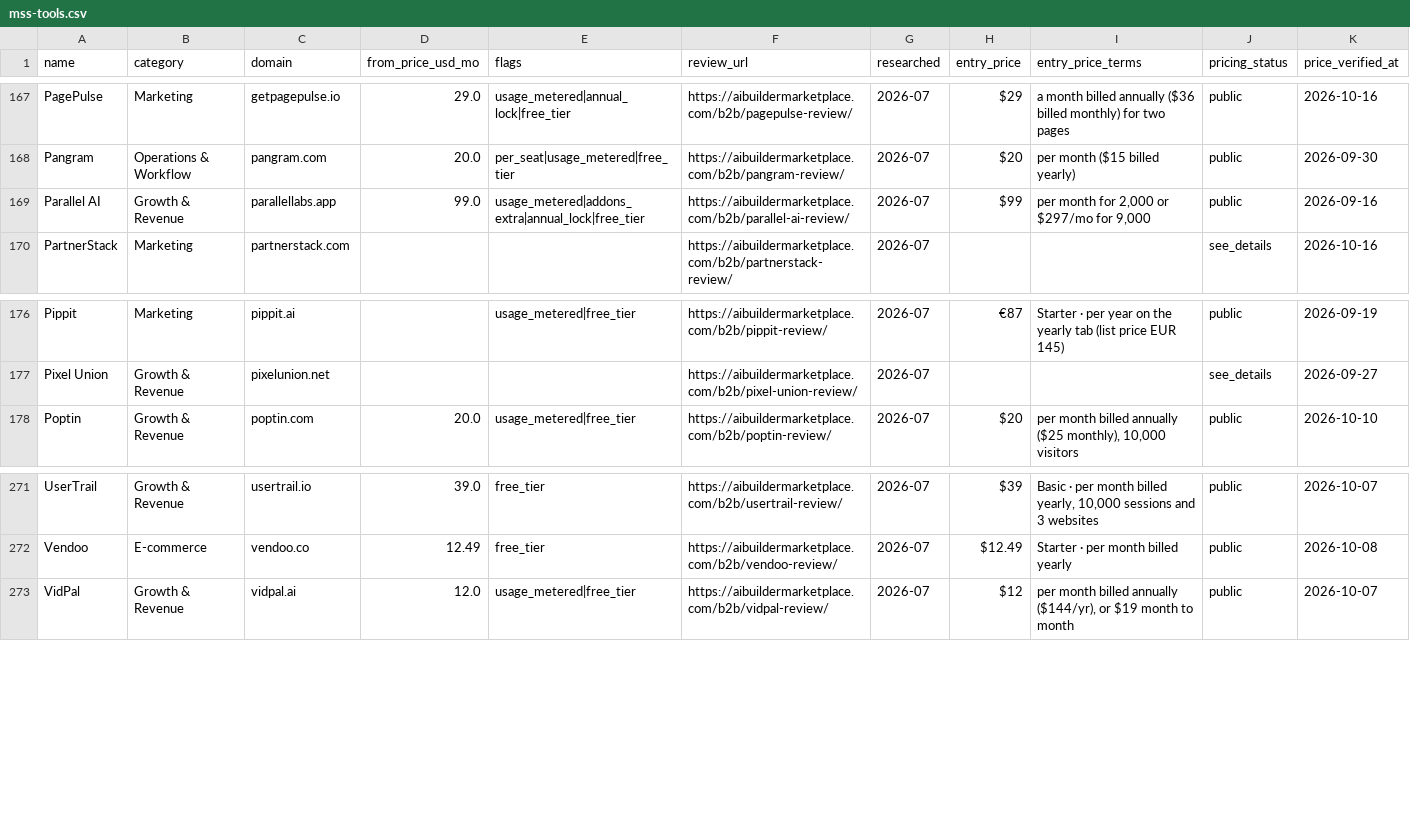
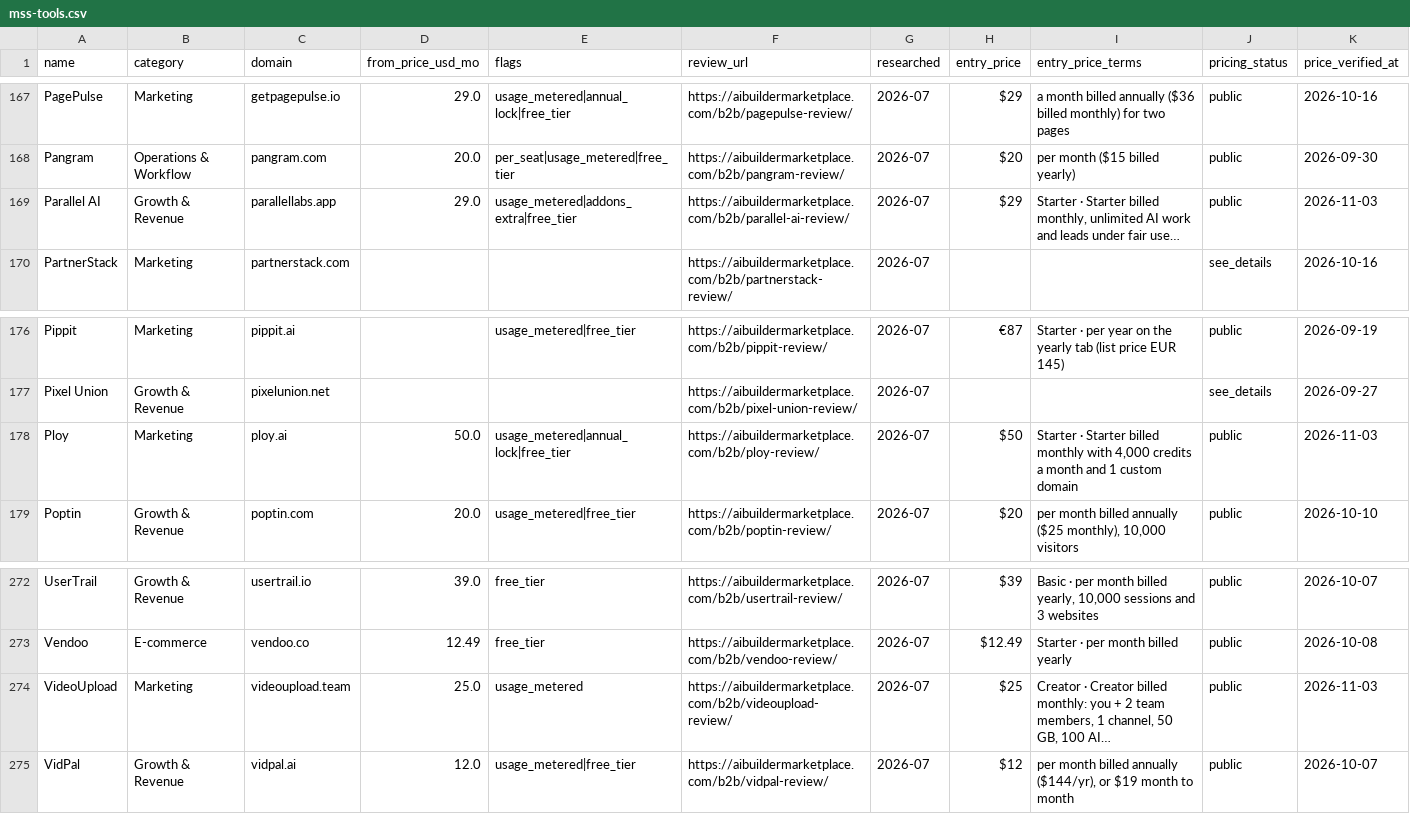
Before and after one commit to NewBegin-gif/marketingandsalessoftware, a CSV file: data/mss-tools.csv, drawn as a sheet; only a part is shown, gaps mark what is left out.

```diff
--- a/data/mss-tools.csv
+++ b/data/mss-tools.csv
@@ -168,3 +168,3 @@ PagePulse,Marketing,getpagepulse.io,29.0,usage_metered|annual_lock|free_tier,htt
 Pangram,Operations & Workflow,pangram.com,20.0,per_seat|usage_metered|free_tier,https://aibuildermarketplace.com/b2b/pangram-review/,2026-07,$20,per month ($15 billed yearly),public,2026-09-30
-Parallel AI,Growth & Revenue,parallellabs.app,99.0,usage_metered|addons_extra|annual_lock|free_tier,https://aibuildermarketplace.com/b2b/parallel-ai-review/,2026-07,$99,"per month for 2,000 or $297/mo for 9,000",public,2026-09-16
+Parallel AI,Growth & Revenue,parallellabs.app,29.0,usage_metered|addons_extra|free_tier,https://aibuildermarketplace.com/b2b/parallel-ai-review/,2026-07,$29,"Starter · Starter billed monthly, unlimited AI work and leads under fair use…",public,2026-11-03
 PartnerStack,Marketing,partnerstack.com,,,https://aibuildermarketplace.com/b2b/partnerstack-review/,2026-07,,,see_details,2026-10-16
@@ -177,2 +177,3 @@ Pippit,Marketing,pippit.ai,,usage_metered|free_tier,https://aibuildermarketplace
 Pixel Union,Growth & Revenue,pixelunion.net,,,https://aibuildermarketplace.com/b2b/pixel-union-review/,2026-07,,,see_details,2026-09-27
+Ploy,Marketing,ploy.ai,50.0,usage_metered|annual_lock|free_tier,https://aibuildermarketplace.com/b2b/ploy-review/,2026-07,$50,"Starter · Starter billed monthly with 4,000 credits a month and 1 custom domain",public,2026-11-03
 Poptin,Growth & Revenue,poptin.com,20.0,usage_metered|free_tier,https://aibuildermarketplace.com/b2b/poptin-review/,2026-07,$20,"per month billed annually ($25 monthly), 10,000 visitors",public,2026-10-10
@@ -272,2 +273,3 @@ UserTrail,Growth & Revenue,usertrail.io,39.0,free_tier,https://aibuildermarketpl
 Vendoo,E-commerce,vendoo.co,12.49,free_tier,https://aibuildermarketplace.com/b2b/vendoo-review/,2026-07,$12.49,Starter · per month billed yearly,public,2026-10-08
+VideoUpload,Marketing,videoupload.team,25.0,usage_metered,https://aibuildermarketplace.com/b2b/videoupload-review/,2026-07,$25,"Creator · Creator billed monthly: you + 2 team members, 1 channel, 50 GB, 100 AI…",public,2026-11-03
 VidPal,Growth & Revenue,vidpal.ai,12.0,usage_metered|free_tier,https://aibuildermarketplace.com/b2b/vidpal-review/,2026-07,$12,"per month billed annually ($144/yr), or $19 month to month",public,2026-10-07
```
Also changed, not shown: data/mss-flags.csv, 7 other files.
